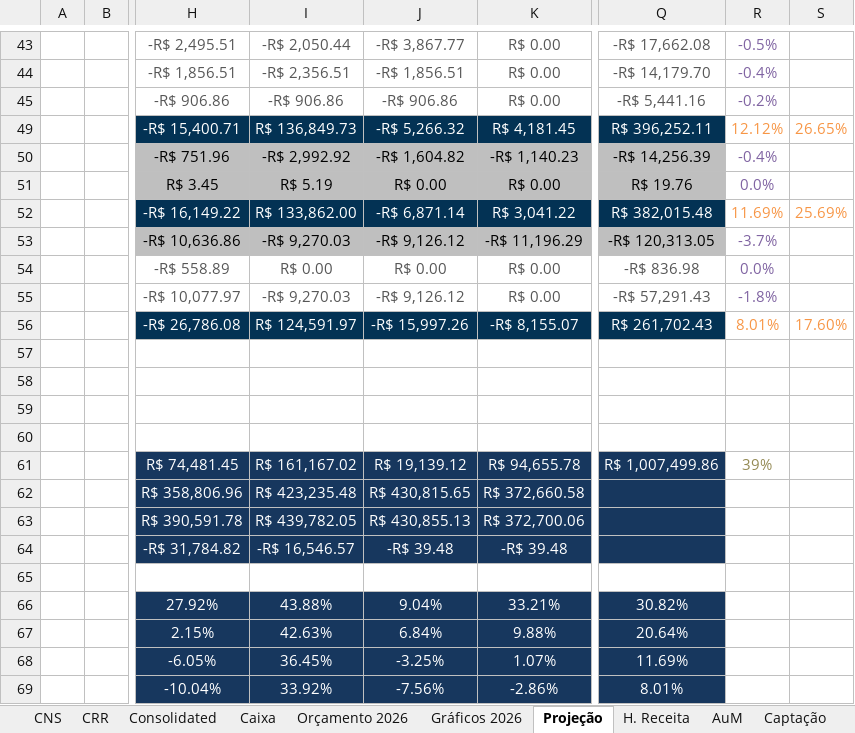
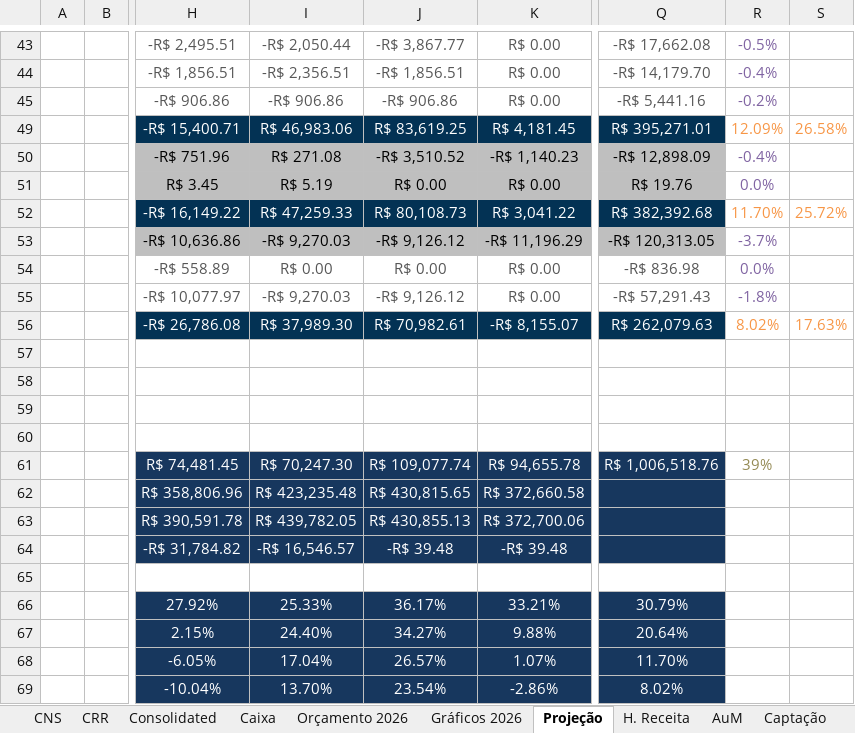
Before and after one commit to victorgaioso/andlz-dashboard, an Excel workbook: Demonstrações 2026 final.xlsx, sheet Projeção, drawn as a sheet; only a part is shown, gaps mark what is left out; values as stored, in another font and other column widths than the file's, no borders; the diff covers the shown part only; the diff names each change by its address in the sheet, - before the commit and + after, or states it on an @@ line.

```diff
--- a/Demonstrações 2026 final.xlsx (sheet Projeção)
+++ b/Demonstrações 2026 final.xlsx (sheet Projeção)
-I49: R$ 136,849.73
+I49: R$ 46,983.06
-J49: -R$ 5,266.32
+J49: R$ 83,619.25
-Q49: R$ 396,252.11
+Q49: R$ 395,271.01
-R49: 12.12%
+R49: 12.09%
-S49: 26.65%
+S49: 26.58%
-I50: -R$ 2,992.92
+I50: R$ 271.08
-J50: -R$ 1,604.82
+J50: -R$ 3,510.52
-Q50: -R$ 14,256.39
+Q50: -R$ 12,898.09
-I52: R$ 133,862.00
+I52: R$ 47,259.33
-J52: -R$ 6,871.14
+J52: R$ 80,108.73
-Q52: R$ 382,015.48
+Q52: R$ 382,392.68
-R52: 11.69%
+R52: 11.70%
-S52: 25.69%
+S52: 25.72%
-I56: R$ 124,591.97
+I56: R$ 37,989.30
-J56: -R$ 15,997.26
+J56: R$ 70,982.61
-Q56: R$ 261,702.43
+Q56: R$ 262,079.63
-R56: 8.01%
+R56: 8.02%
-S56: 17.60%
+S56: 17.63%
-I61: R$ 161,167.02
+I61: R$ 70,247.30
-J61: R$ 19,139.12
+J61: R$ 109,077.74
-Q61: R$ 1,007,499.86
+Q61: R$ 1,006,518.76
-I66: 43.88%
+I66: 25.33%
-J66: 9.04%
+J66: 36.17%
-Q66: 30.82%
+Q66: 30.79%
-I67: 42.63%
+I67: 24.40%
-J67: 6.84%
+J67: 34.27%
-I68: 36.45%
+I68: 17.04%
-J68: -3.25%
+J68: 26.57%
-Q68: 11.69%
+Q68: 11.70%
-I69: 33.92%
+I69: 13.70%
-J69: -7.56%
+J69: 23.54%
-Q69: 8.01%
+Q69: 8.02%
```
Also changed, not shown: 20 edited cells elsewhere in this sheet, sheet Orçamento 2026, sheet Consolidated, sheet CNS, sheet H. Receita, sheet DCF Andlz, sheet Caixa, hidden cells, charts or pictures.
